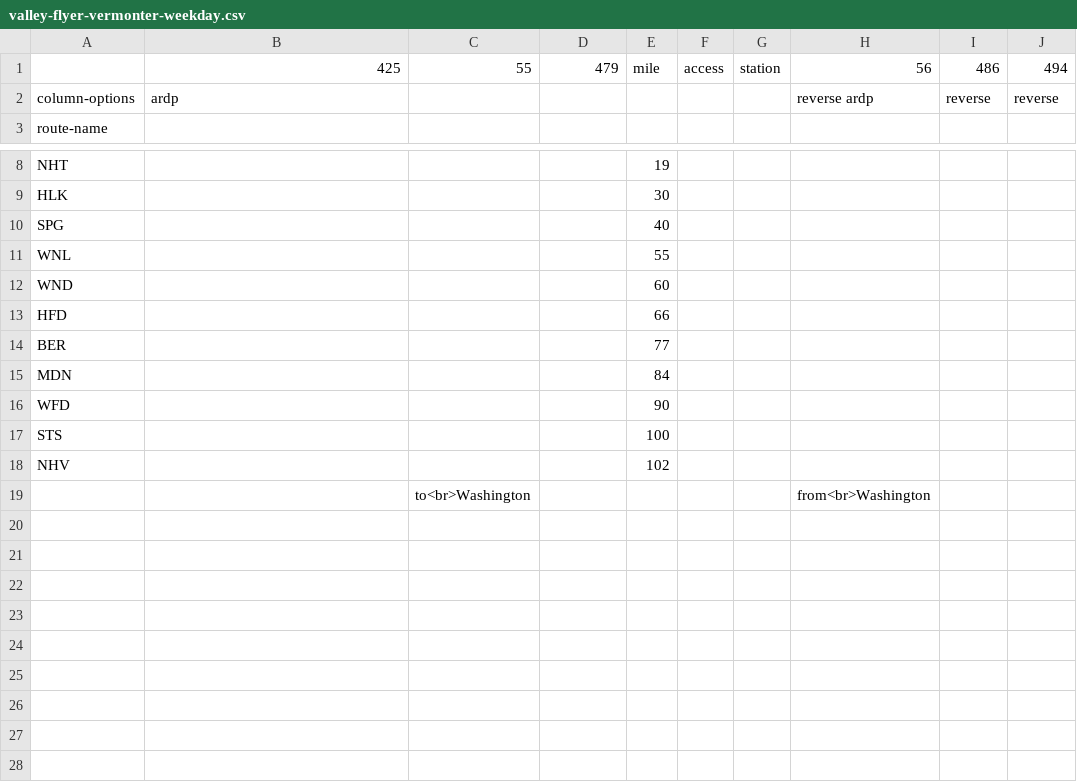
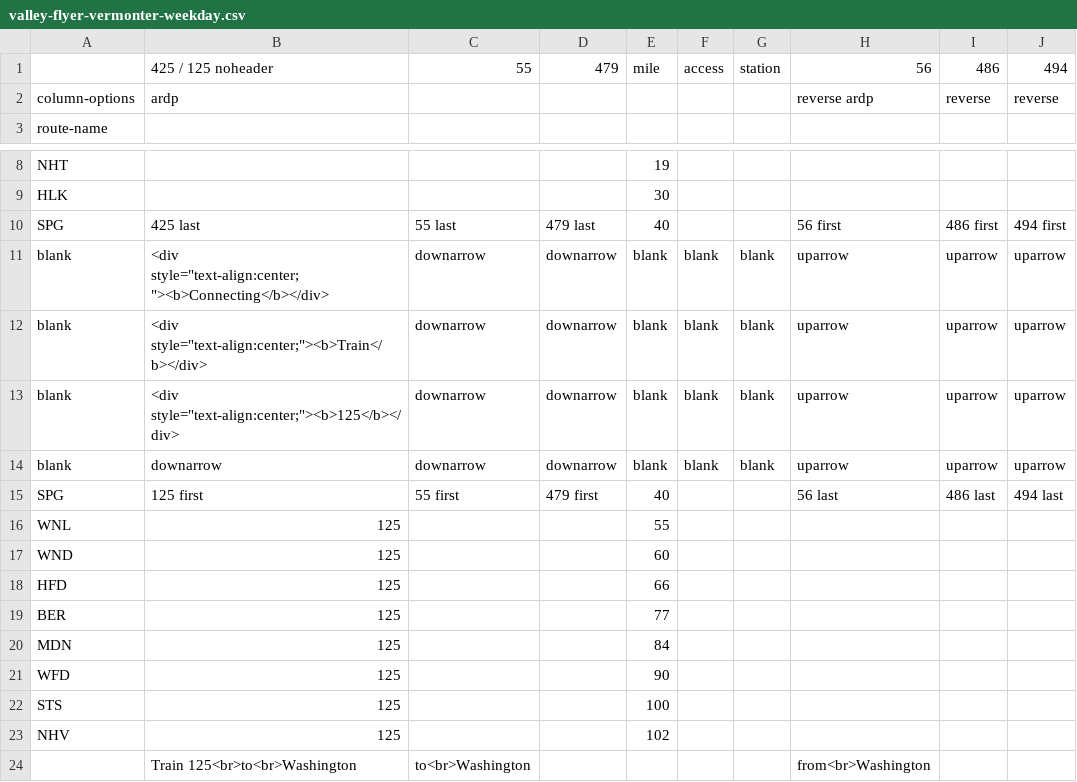
Before and after one commit to juckins/timetable_kit, a CSV file: timetable_kit/specs_amtrak/valley-flyer-vermonter-weekday.csv, drawn as a sheet; only a part is shown, gaps mark what is left out.

Commit message:
Timetable refresh.

```diff
--- a/timetable_kit/specs_amtrak/valley-flyer-vermonter-weekday.csv
+++ b/timetable_kit/specs_amtrak/valley-flyer-vermonter-weekday.csv
@@ -1,2 +1,2 @@
-,425,55,479,mile,access,station,56,486,494
+,425 / 125 noheader,55,479,mile,access,station,56,486,494
 column-options,ardp,,,,,,reverse ardp,reverse,reverse
@@ -9,11 +9,16 @@ NHT,,,,19,,,,,
 HLK,,,,30,,,,,
-SPG,,,,40,,,,,
-WNL,,,,55,,,,,
-WND,,,,60,,,,,
-HFD,,,,66,,,,,
-BER,,,,77,,,,,
-MDN,,,,84,,,,,
-WFD,,,,90,,,,,
-STS,,,,100,,,,,
-NHV,,,,102,,,,,
-,,to<br>Washington,,,,,from<br>Washington,,
+SPG,425 last,55 last,479 last,40,,,56 first,486 first,494 first
+blank,"<div style=""text-align:center;""><b>Connecting</b></div>",downarrow,downarrow,blank,blank,blank,uparrow,uparrow,uparrow
+blank,"<div style=""text-align:center;""><b>Train</b></div>",downarrow,downarrow,blank,blank,blank,uparrow,uparrow,uparrow
+blank,"<div style=""text-align:center;""><b>125</b></div>",downarrow,downarrow,blank,blank,blank,uparrow,uparrow,uparrow
+blank,downarrow,downarrow,downarrow,blank,blank,blank,uparrow,uparrow,uparrow
+SPG,125 first,55 first,479 first,40,,,56 last,486 last,494 last
+WNL,125,,,55,,,,,
+WND,125,,,60,,,,,
+HFD,125,,,66,,,,,
+BER,125,,,77,,,,,
+MDN,125,,,84,,,,,
+WFD,125,,,90,,,,,
+STS,125,,,100,,,,,
+NHV,125,,,102,,,,,
+,Train 125<br>to<br>Washington,to<br>Washington,,,,,from<br>Washington,,
```
Also changed, not shown: timetable_kit/specs_amtrak/acela-saturday-nb.csv, timetable_kit/specs_amtrak/lake-shore-limited.csv, 19 other files.
